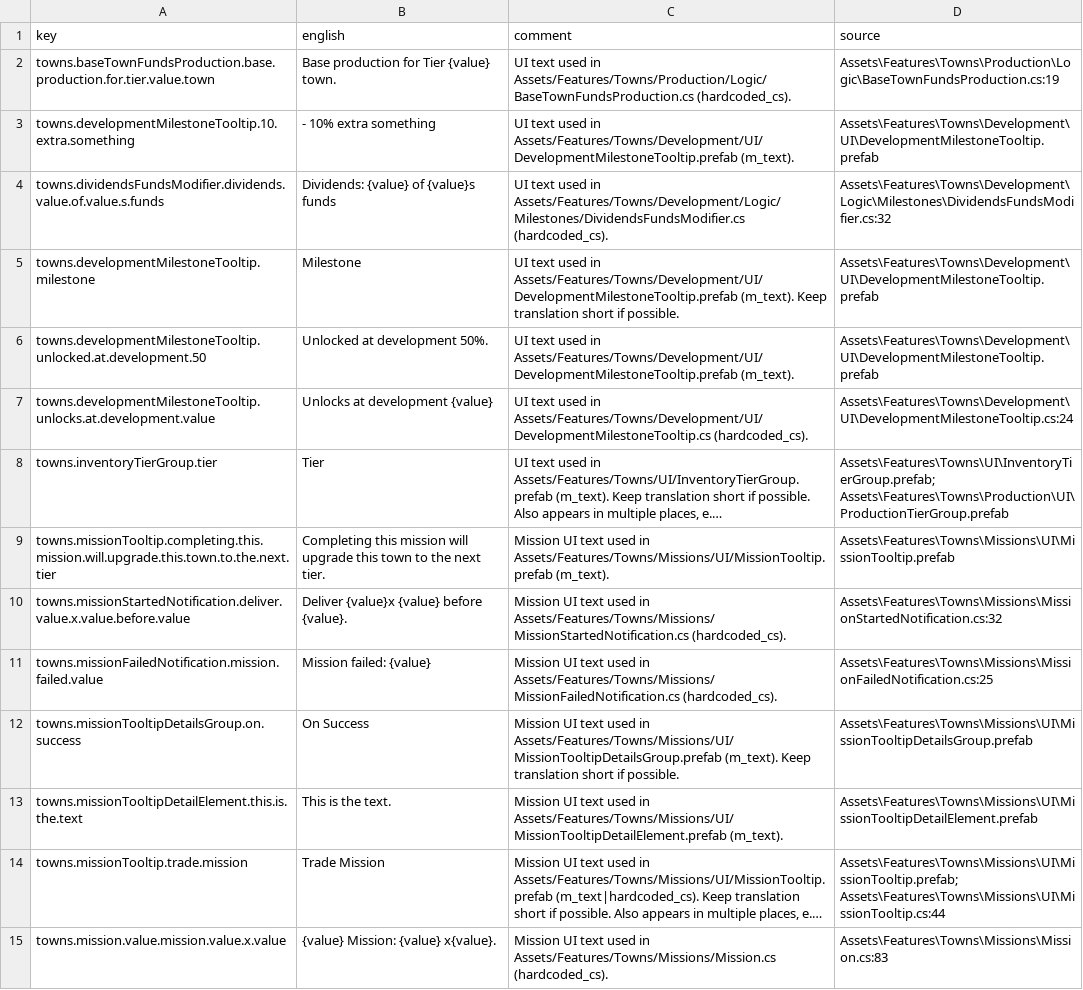
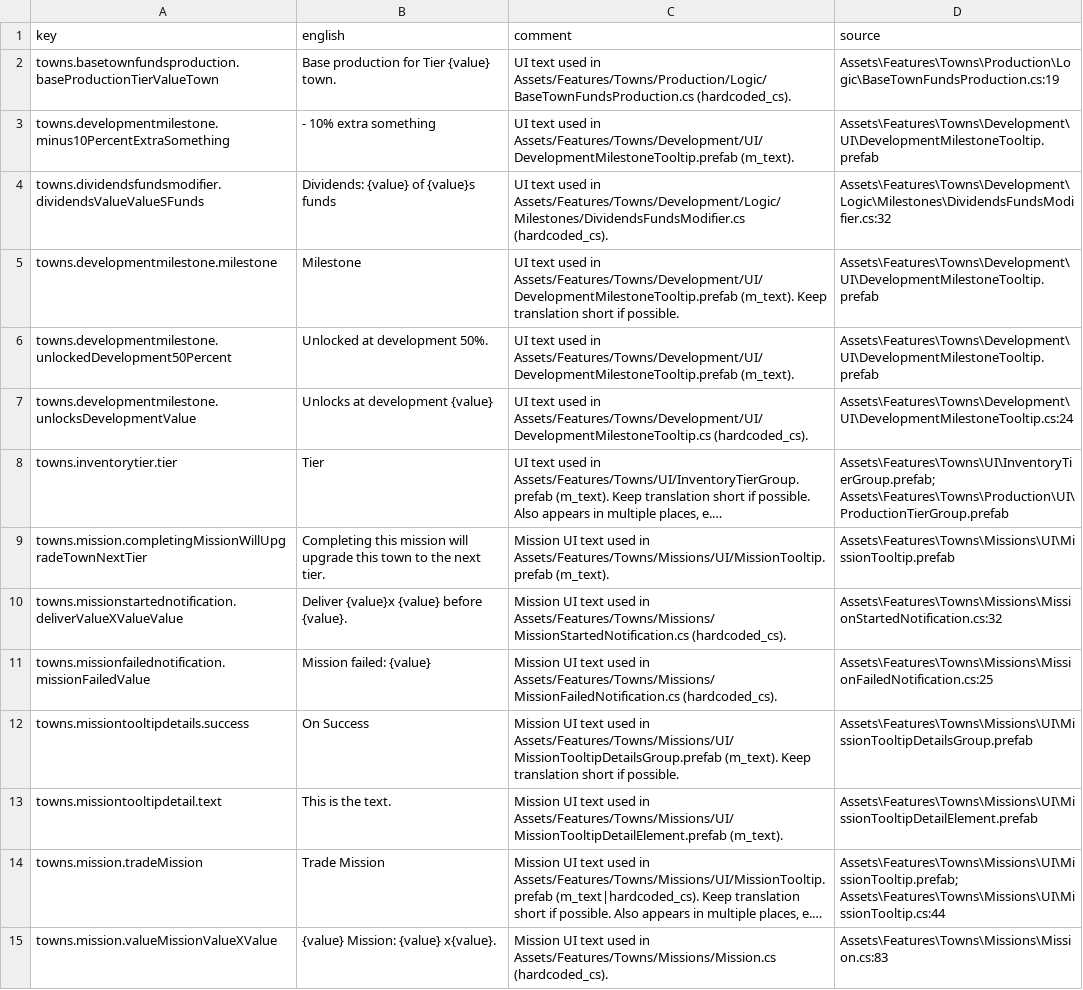
Before and after one commit to JamesTheButler/MedievalMerchant, a CSV file: Assets/Features/Localization/CSV/towns.csv, drawn as a sheet; only a part is shown; long unchanged cells end in …; the diff covers the shown part only; the diff names each change by its address in the sheet, - before the commit and + after, or states it on an @@ line.

```diff
--- a/Assets/Features/Localization/CSV/towns.csv
+++ b/Assets/Features/Localization/CSV/towns.csv
-A2 (key): towns.baseTownFundsProduction.base.production.for.tier.value.town
+A2 (key): towns.basetownfundsproduction.baseProductionTierValueTown
-A3 (key): towns.developmentMilestoneTooltip.10.extra.something
+A3 (key): towns.developmentmilestone.minus10PercentExtraSomething
-A4 (key): towns.dividendsFundsModifier.dividends.value.of.value.s.funds
+A4 (key): towns.dividendsfundsmodifier.dividendsValueValueSFunds
-A5 (key): towns.developmentMilestoneTooltip.milestone
+A5 (key): towns.developmentmilestone.milestone
-A6 (key): towns.developmentMilestoneTooltip.unlocked.at.development.50
+A6 (key): towns.developmentmilestone.unlockedDevelopment50Percent
-A7 (key): towns.developmentMilestoneTooltip.unlocks.at.development.value
+A7 (key): towns.developmentmilestone.unlocksDevelopmentValue
-A8 (key): towns.inventoryTierGroup.tier
+A8 (key): towns.inventorytier.tier
-A9 (key): towns.missionTooltip.completing.this.mission.will.upgrade.this.town.to.the.next.tier
+A9 (key): towns.mission.completingMissionWillUpgradeTownNextTier
-A10 (key): towns.missionStartedNotification.deliver.value.x.value.before.value
+A10 (key): towns.missionstartednotification.deliverValueXValueValue
-A11 (key): towns.missionFailedNotification.mission.failed.value
+A11 (key): towns.missionfailednotification.missionFailedValue
-A12 (key): towns.missionTooltipDetailsGroup.on.success
+A12 (key): towns.missiontooltipdetails.success
-A13 (key): towns.missionTooltipDetailElement.this.is.the.text
+A13 (key): towns.missiontooltipdetail.text
-A14 (key): towns.missionTooltip.trade.mission
+A14 (key): towns.mission.tradeMission
-A15 (key): towns.mission.value.mission.value.x.value
+A15 (key): towns.mission.valueMissionValueXValue
```
Also changed, not shown: 1 removed row and 26 edited cells elsewhere in this file, Assets/Features/Localization/CSV/common.csv, Assets/Features/Localization/CSV/trade.csv, 2 other files.
